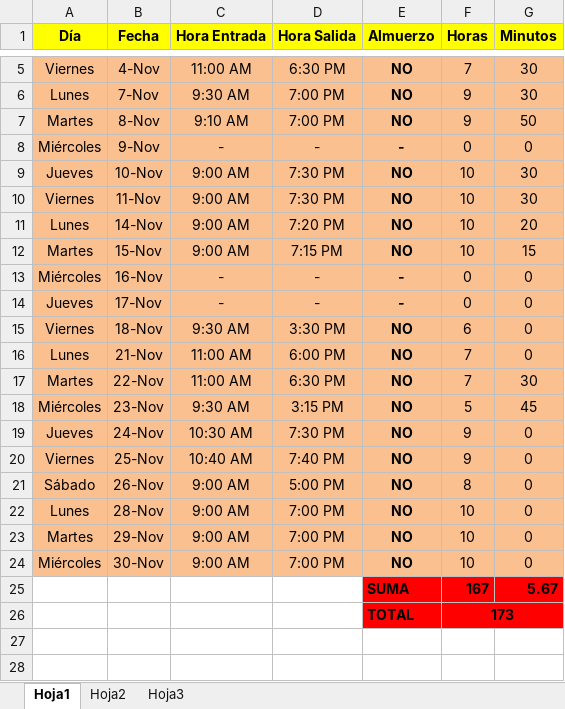
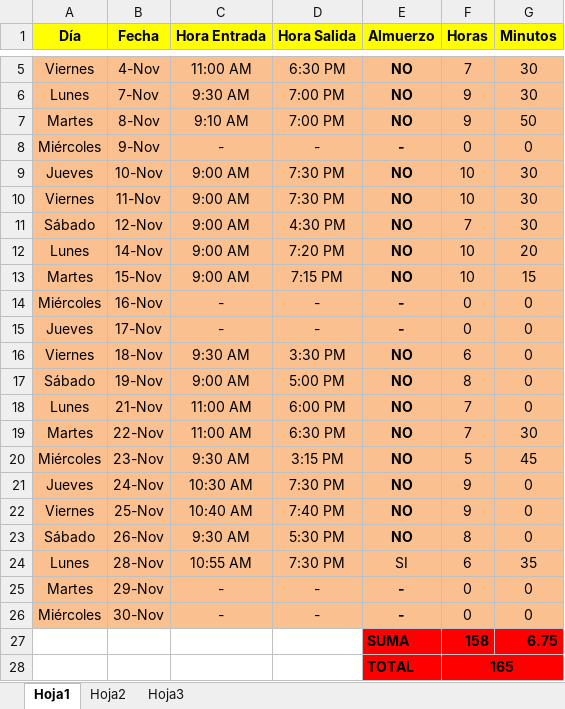
Before and after one commit to DeusDeus/tam-c, an Excel workbook: Horas/Noviembre.xlsx, sheet Hoja1, drawn as a sheet; only a part is shown, gaps mark what is left out; values as stored, in another font and other column widths than the file's, no borders; removed rows and columns are numbered as before the commit, all else as after; the diff names each change by its address in the sheet, - before the commit and + after, or states it on an @@ line.

```diff
--- a/Horas/Noviembre.xlsx (sheet Hoja1)
+++ b/Horas/Noviembre.xlsx (sheet Hoja1)
+row 11: Sábado | 12-Nov | 9:00 AM | 4:30 PM | NO | 7 | 30
+row 17: Sábado | 19-Nov | 9:00 AM | 5:00 PM | NO | 8 | 0
-C23 (Hora Entrada): 9:00 AM
+C23 (Hora Entrada): 9:30 AM
-D23 (Hora Salida): 5:00 PM
+D23 (Hora Salida): 5:30 PM
-C24 (Hora Entrada): 9:00 AM
+C24 (Hora Entrada): 10:55 AM
-D24 (Hora Salida): 7:00 PM
+D24 (Hora Salida): 7:30 PM
-E24 (Almuerzo): NO
+E24 (Almuerzo): SI
-E24 bold: on
+E24 bold: off
-F24 (Horas): 10
+F24 (Horas): 6
-G24 (Minutos): 0
+G24 (Minutos): 35
-C25:C26 (Hora Entrada): 9:00 AM
+C25:C26 (Hora Entrada): -
-D25:D26 (Hora Salida): 7:00 PM
+D25:D26 (Hora Salida): -
-E25:E26 (Almuerzo): NO
+E25:E26 (Almuerzo): -
-F25:F26 (Horas): 10
+F25:F26 (Horas): 0
-row 25:  |  |  |  | SUMA | 167 | 5.67
-row 26:  |  |  |  | TOTAL | 173
+row 27:  |  |  |  | SUMA | 158 | 6.75
+row 28:  |  |  |  | TOTAL | 165
```
Also changed, not shown: formulas that keep their value, Horas/Diciembre.xlsx.
